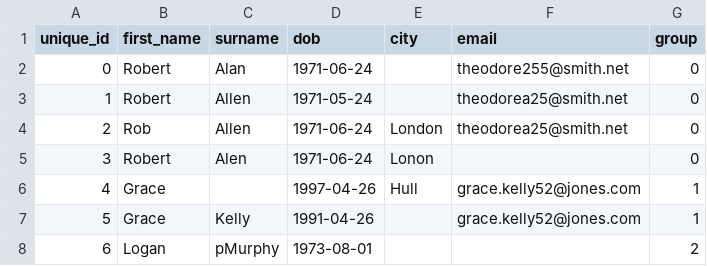
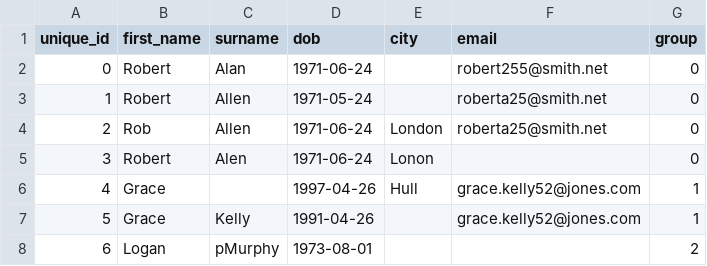
Before and after one commit to moj-analytical-services/splink_demos, a CSV file: data/fake_1000.csv, drawn as a sheet; only a part is shown.

Commit message:
update fake csvs

```diff
--- a/data/fake_1000.csv
+++ b/data/fake_1000.csv
@@ -1,5 +1,5 @@
 unique_id,first_name,surname,dob,city,email,group
-0,Robert,Alan,1971-06-24,,theodore255@smith.net,0
-1,Robert,Allen,1971-05-24,,theodorea25@smith.net,0
-2,Rob,Allen,1971-06-24,London,theodorea25@smith.net,0
+0,Robert,Alan,1971-06-24,,robert255@smith.net,0
+1,Robert,Allen,1971-05-24,,roberta25@smith.net,0
+2,Rob,Allen,1971-06-24,London,roberta25@smith.net,0
 3,Robert,Alen,1971-06-24,Lonon,,0
```
